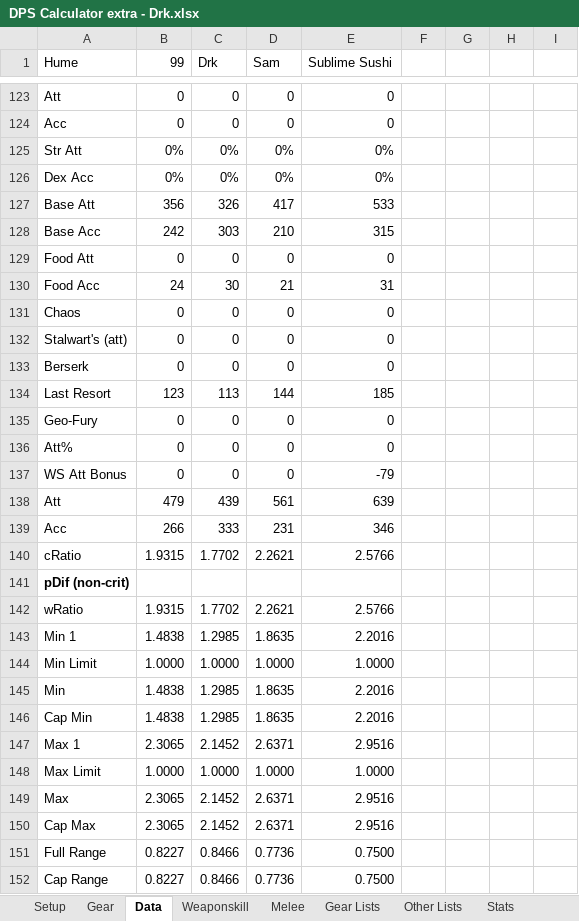
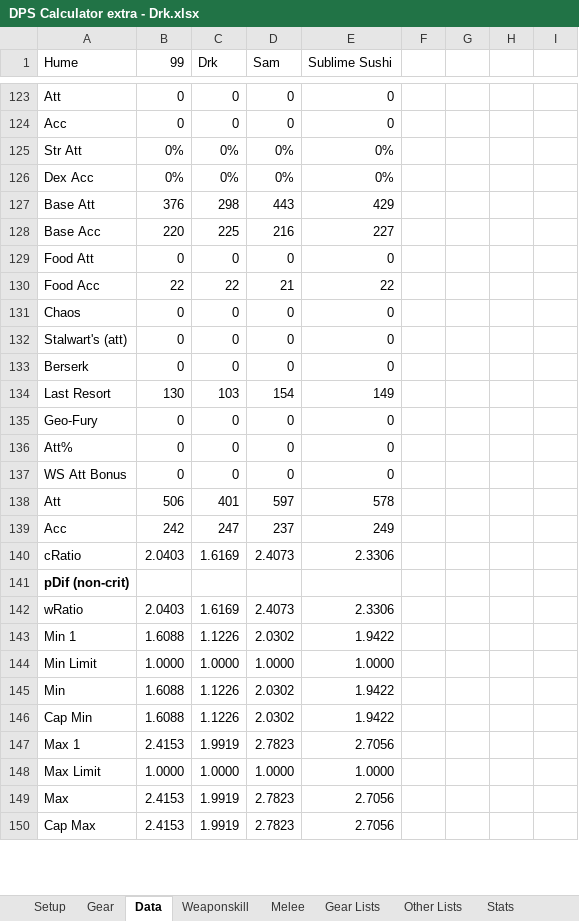
Before and after one commit to brendonwinters/ffxi, an Excel workbook: DPS Calculator extra - Drk.xlsx, sheet Data, drawn as a sheet; only a part is shown, gaps mark what is left out; values as stored, in another font and other column widths than the file's, no borders; removed rows and columns are numbered as before the commit, all else as after; rows hold the shown columns only; the diff covers the shown part only; the diff names each change by its address in the sheet, - before the commit and + after, or states it on an @@ line.

```diff
--- a/DPS Calculator extra - Drk.xlsx (sheet Data)
+++ b/DPS Calculator extra - Drk.xlsx (sheet Data)
-row 127: Base Att | 356 | 326 | 417 | 533
-row 128: Base Acc | 242 | 303 | 210 | 315
+row 127: Base Att | 376 | 298 | 443 | 429
+row 128: Base Acc | 220 | 225 | 216 | 227
-B130 (99): 24
+B130 (99): 22
-C130 (Drk): 30
+C130 (Drk): 22
-E130 (Sublime Sushi): 31
+E130 (Sublime Sushi): 22
-row 134: Last Resort | 123 | 113 | 144 | 185
+row 134: Last Resort | 130 | 103 | 154 | 149
-E137 (Sublime Sushi): -79
+E137 (Sublime Sushi): 0
-row 138: Att | 479 | 439 | 561 | 639
-row 139: Acc | 266 | 333 | 231 | 346
-row 140: cRatio | 1.9315 | 1.7702 | 2.2621 | 2.5766
+row 138: Att | 506 | 401 | 597 | 578
+row 139: Acc | 242 | 247 | 237 | 249
+row 140: cRatio | 2.0403 | 1.6169 | 2.4073 | 2.3306
-row 142: wRatio | 1.9315 | 1.7702 | 2.2621 | 2.5766
-row 143: Min 1 | 1.4838 | 1.2985 | 1.8635 | 2.2016
+row 142: wRatio | 2.0403 | 1.6169 | 2.4073 | 2.3306
+row 143: Min 1 | 1.6088 | 1.1226 | 2.0302 | 1.9422
-row 145: Min | 1.4838 | 1.2985 | 1.8635 | 2.2016
-row 146: Cap Min | 1.4838 | 1.2985 | 1.8635 | 2.2016
-row 147: Max 1 | 2.3065 | 2.1452 | 2.6371 | 2.9516
+row 145: Min | 1.6088 | 1.1226 | 2.0302 | 1.9422
+row 146: Cap Min | 1.6088 | 1.1226 | 2.0302 | 1.9422
+row 147: Max 1 | 2.4153 | 1.9919 | 2.7823 | 2.7056
-row 149: Max | 2.3065 | 2.1452 | 2.6371 | 2.9516
-row 150: Cap Max | 2.3065 | 2.1452 | 2.6371 | 2.9516
-row 151: Full Range | 0.8227 | 0.8466 | 0.7736 | 0.7500
-row 152: Cap Range | 0.8227 | 0.8466 | 0.7736 | 0.7500
+row 149: Max | 2.4153 | 1.9919 | 2.7823 | 2.7056
+row 150: Cap Max | 2.4153 | 1.9919 | 2.7823 | 2.7056
```
Also changed, not shown: 28 added rows, 26 removed rows and 87 edited cells elsewhere in this sheet, sheet Weaponskill, sheet Melee, sheet Gear Lists, sheet Gear, sheet Endark, sheet Other Lists, 2 more sheets, DPS Calculator - Ninja.xlsx.
